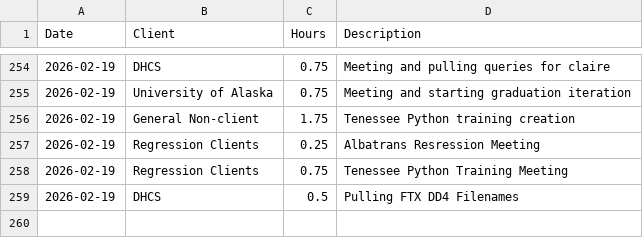
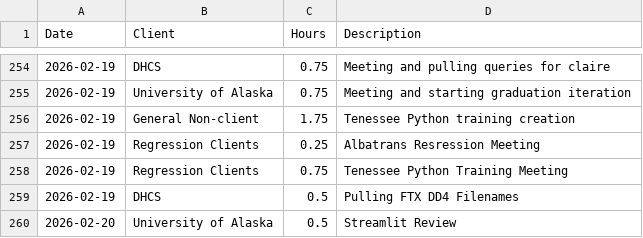
Before and after one commit to cole-nash-plante/hours_app, a CSV file: data/hours.csv, drawn as a sheet; only a part is shown, gaps mark what is left out.

Commit message:
Updated hours log

```diff
--- a/data/hours.csv
+++ b/data/hours.csv
@@ -259 +259,2 @@ Date,Client,Hours,Description
 2026-02-19,DHCS,0.5,Pulling FTX DD4 Filenames
+2026-02-20,University of Alaska,0.5,Streamlit Review
```
